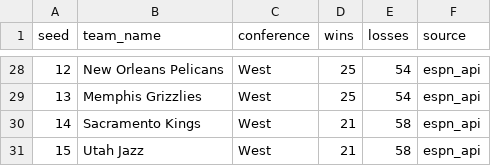
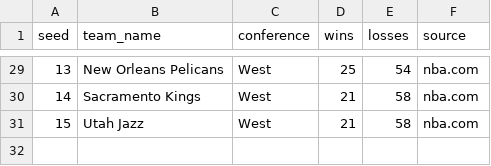
Before and after one commit to ismayc/ismayc.github.io, a CSV file: nba-over-under-2025-2026/official_standings.csv, drawn as a sheet; only a part is shown, gaps mark what is left out; the diff covers the shown part only.

```diff
--- a/nba-over-under-2025-2026/official_standings.csv
+++ b/nba-over-under-2025-2026/official_standings.csv
@@ -28,4 +29,3 @@ seed,team_name,conference,wins,losses,source
-12,New Orleans Pelicans,West,25,54,espn_api
-13,Memphis Grizzlies,West,25,54,espn_api
-14,Sacramento Kings,West,21,58,espn_api
-15,Utah Jazz,West,21,58,espn_api
+13,New Orleans Pelicans,West,25,54,nba.com
+14,Sacramento Kings,West,21,58,nba.com
+15,Utah Jazz,West,21,58,nba.com
```
Also changed, not shown: 3 added rows, 2 removed rows and 34 edited cells elsewhere in this file, 9 other files.
